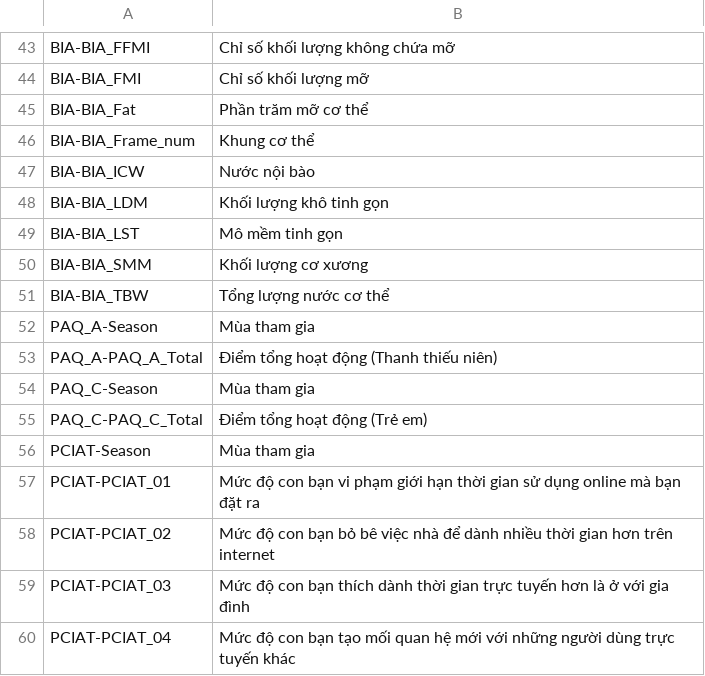
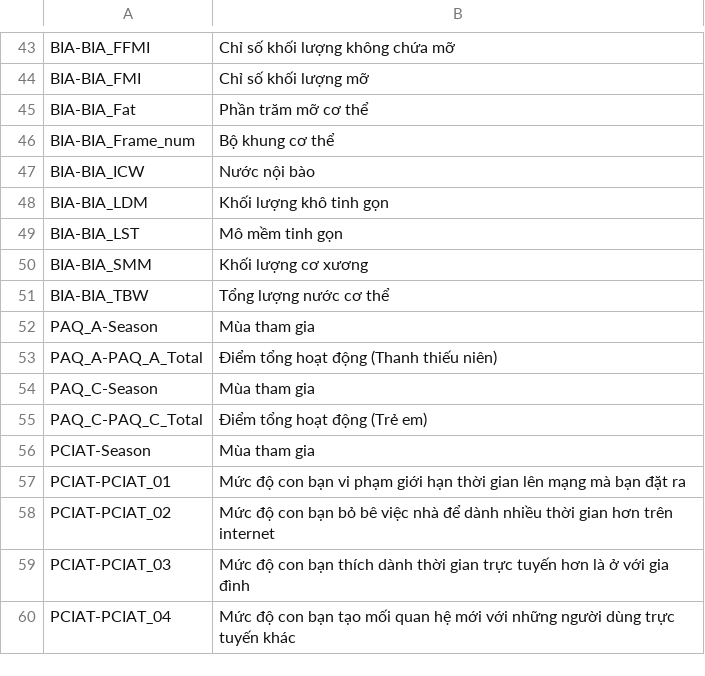
Before and after one commit to xxtnguyn/LTKHDL_Final, a CSV file: Data/translated-data-dictionary.csv, drawn as a sheet; only a part is shown, gaps mark what is left out.

Commit message:
Major Updates: - Add Question 3, 6: These questions are related to measurements done for physical traits. - Redone the preprocessing part: Redefining numerical and categorical data, add test Minor changes: - Alter the translations slightly in the data_dictionary.csv file

```diff
--- a/Data/translated-data-dictionary.csv
+++ b/Data/translated-data-dictionary.csv
@@ -45,3 +45,3 @@ BIA-BIA_FMI	Chỉ số khối lượng mỡ
 BIA-BIA_Fat	Phần trăm mỡ cơ thể
-BIA-BIA_Frame_num	Khung cơ thể
+BIA-BIA_Frame_num	Bộ khung cơ thể
 BIA-BIA_ICW	Nước nội bào
@@ -56,3 +56,3 @@ PAQ_C-PAQ_C_Total	Điểm tổng hoạt động (Trẻ em)
 PCIAT-Season	Mùa tham gia
-PCIAT-PCIAT_01	Mức độ con bạn vi phạm giới hạn thời gian sử dụng online mà bạn đặt ra
+PCIAT-PCIAT_01	Mức độ con bạn vi phạm giới hạn thời gian lên mạng mà bạn đặt ra
 PCIAT-PCIAT_02	Mức độ con bạn bỏ bê việc nhà để dành nhiều thời gian hơn trên internet
```
Also changed, not shown: 1 other file.
